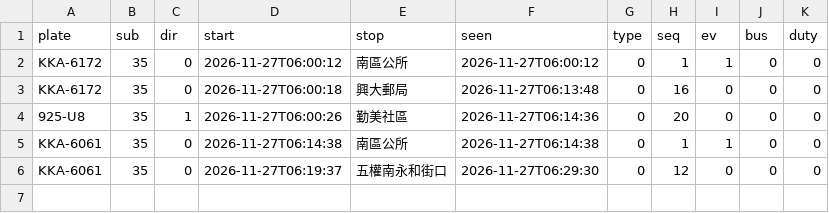
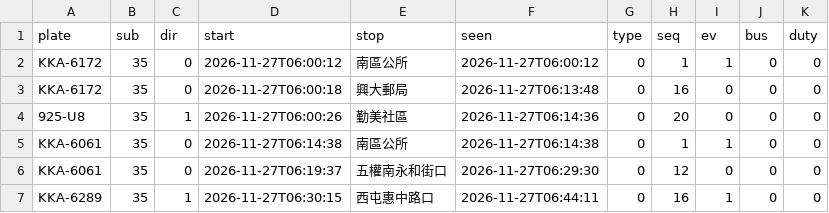
Before and after one commit to andrewwangarchnycu/Schematic-Transit-Taichung, a CSV file: departures/2026-11-27/35.csv, drawn as a sheet; the diff names each change by its address in the sheet, - before the commit and + after, or states it on an @@ line.

```diff
--- a/departures/2026-11-27/35.csv
+++ b/departures/2026-11-27/35.csv
+row 7: KKA-6289 | 35 | 1 | 2026-11-27T06:30:15 | 西屯惠中路口 | 2026-11-27T06:44:11 | 0 | 16 | 1 | 0 | 0
```
Also changed, not shown: departures/2026-11-27/19.csv, departures/2026-11-27/23.csv, 3 other files.
